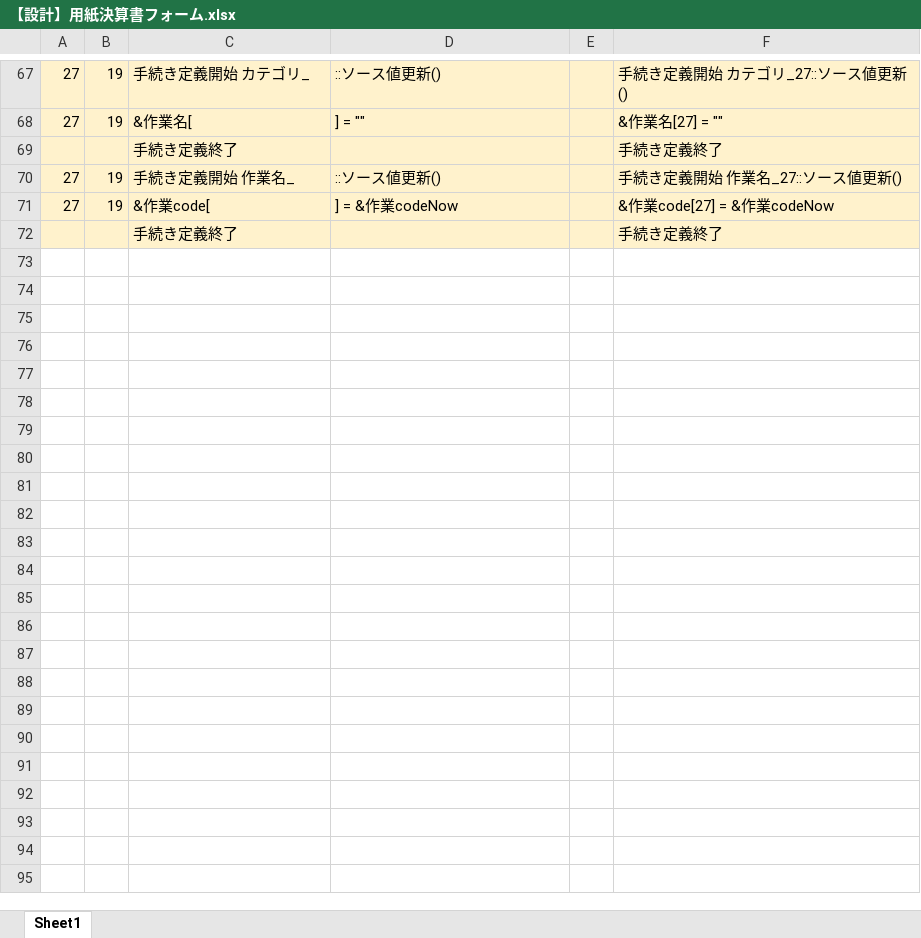
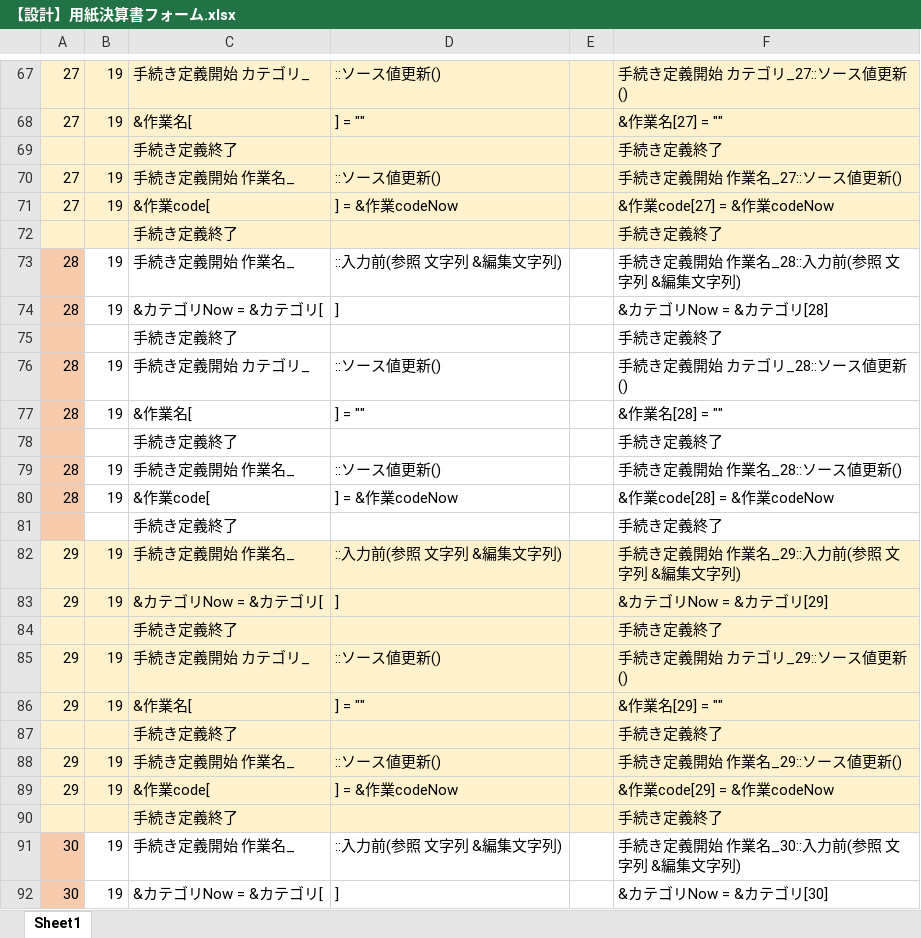
Before and after one commit to yamatojiy/ShimodaPrint, an Excel workbook: 工程管理/K-用紙決算書フォーム/【設計】用紙決算書フォーム.xlsx, sheet Sheet1, drawn as a sheet; only a part is shown, gaps mark what is left out; values as stored, in another font and other column widths than the file's, no borders; the diff covers the shown part only; the diff names each change by its address in the sheet, - before the commit and + after, or states it on an @@ line.

```diff
--- a/工程管理/K-用紙決算書フォーム/【設計】用紙決算書フォーム.xlsx (sheet Sheet1)
+++ b/工程管理/K-用紙決算書フォーム/【設計】用紙決算書フォーム.xlsx (sheet Sheet1)
+row 73: 28 | 19 | 手続き定義開始 作業名_ | ::入力前(参照 文字列 &編集文字列) |  | 手続き定義開始 作業名_28::入力前(参照 文字列 &編集文字列)
+row 74: 28 | 19 | &カテゴリNow = &カテゴリ[ | ] |  | &カテゴリNow = &カテゴリ[28]
+row 75:  |  | 手続き定義終了 |  |  | 手続き定義終了
+row 76: 28 | 19 | 手続き定義開始 カテゴリ_ | ::ソース値更新() |  | 手続き定義開始 カテゴリ_28::ソース値更新()
+row 77: 28 | 19 | &作業名[ | ] = "" |  | &作業名[28] = ""
+row 78:  |  | 手続き定義終了 |  |  | 手続き定義終了
+row 79: 28 | 19 | 手続き定義開始 作業名_ | ::ソース値更新() |  | 手続き定義開始 作業名_28::ソース値更新()
+row 80: 28 | 19 | &作業code[ | ] = &作業codeNow |  | &作業code[28] = &作業codeNow
+row 81:  |  | 手続き定義終了 |  |  | 手続き定義終了
+row 82: 29 | 19 | 手続き定義開始 作業名_ | ::入力前(参照 文字列 &編集文字列) |  | 手続き定義開始 作業名_29::入力前(参照 文字列 &編集文字列)
+row 83: 29 | 19 | &カテゴリNow = &カテゴリ[ | ] |  | &カテゴリNow = &カテゴリ[29]
+row 84:  |  | 手続き定義終了 |  |  | 手続き定義終了
+row 85: 29 | 19 | 手続き定義開始 カテゴリ_ | ::ソース値更新() |  | 手続き定義開始 カテゴリ_29::ソース値更新()
+row 86: 29 | 19 | &作業名[ | ] = "" |  | &作業名[29] = ""
+row 87:  |  | 手続き定義終了 |  |  | 手続き定義終了
+row 88: 29 | 19 | 手続き定義開始 作業名_ | ::ソース値更新() |  | 手続き定義開始 作業名_29::ソース値更新()
+row 89: 29 | 19 | &作業code[ | ] = &作業codeNow |  | &作業code[29] = &作業codeNow
+row 90:  |  | 手続き定義終了 |  |  | 手続き定義終了
+row 91: 30 | 19 | 手続き定義開始 作業名_ | ::入力前(参照 文字列 &編集文字列) |  | 手続き定義開始 作業名_30::入力前(参照 文字列 &編集文字列)
+row 92: 30 | 19 | &カテゴリNow = &カテゴリ[ | ] |  | &カテゴリNow = &カテゴリ[30]
```
Also changed, not shown: 268 added rows elsewhere in this sheet, 4 other files.
